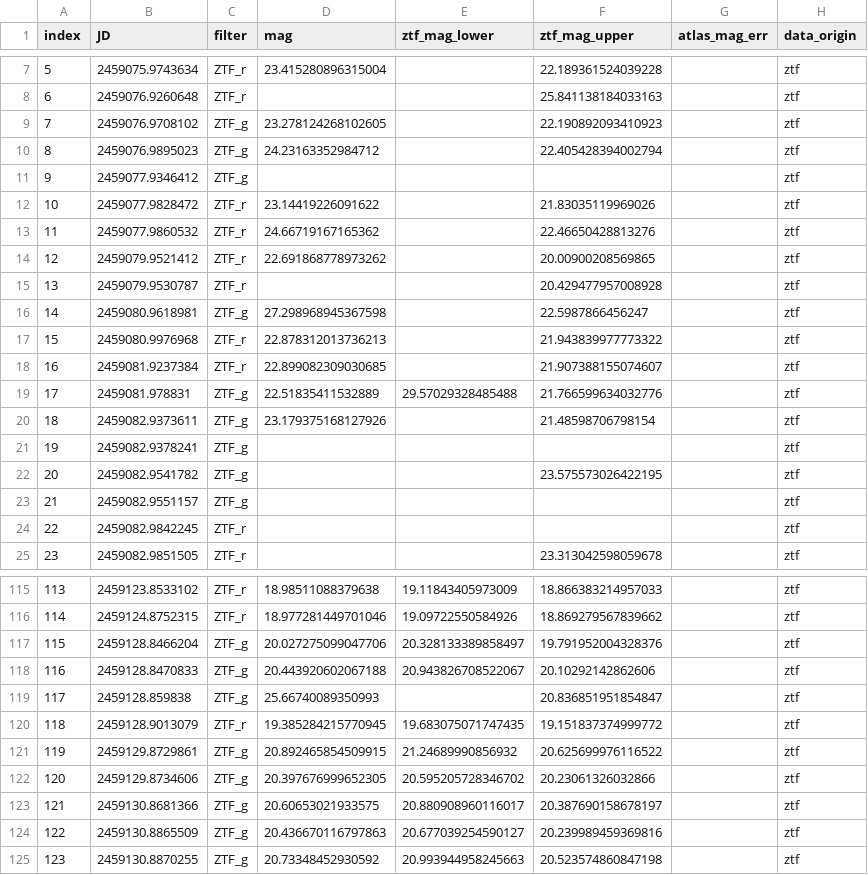
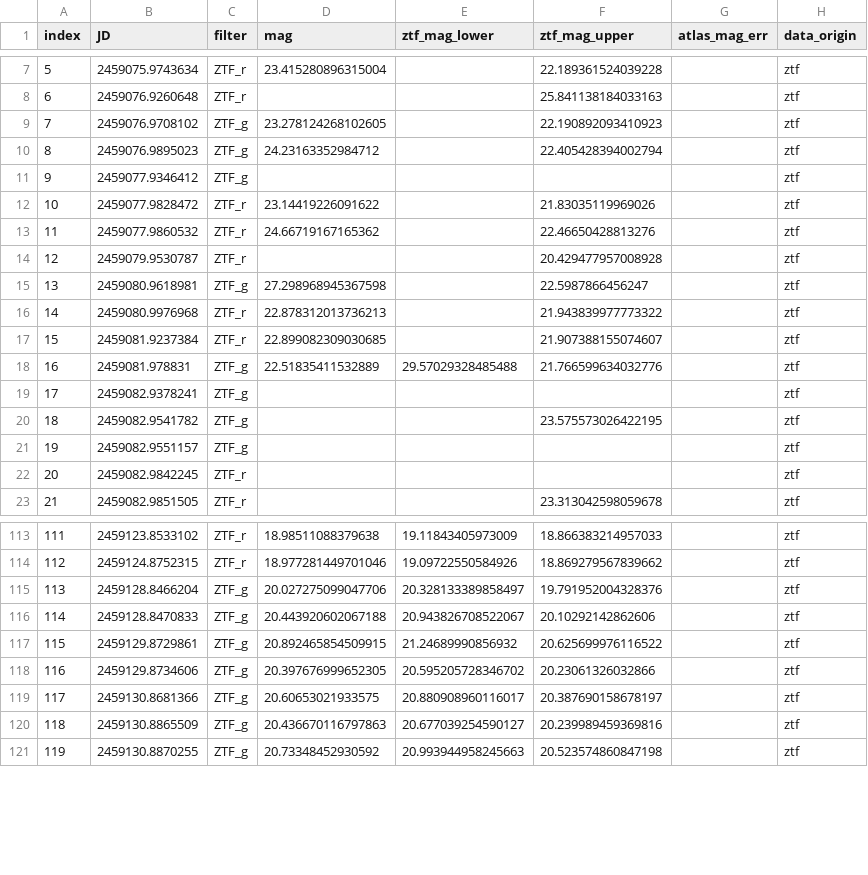
Before and after one commit to aec3675/ztf_IIb, a CSV file: data/forced_phot_data/sn20sbw_ztf_atlas_df.csv, drawn as a sheet; only a part is shown, gaps mark what is left out; removed rows and columns are numbered as before the commit, all else as after; the diff names each change by its address in the sheet, - before the commit and + after, or states it on an @@ line.

```diff
--- a/data/forced_phot_data/sn20sbw_ztf_atlas_df.csv
+++ b/data/forced_phot_data/sn20sbw_ztf_atlas_df.csv
-row 14: 12 | 2459079.9521412 | ZTF_r | 22.691868778973262 |  | 20.00900208569865 |  | ztf
@@ column A (index) renumbered from row 14 down @@
-row 20: 18 | 2459082.9373611 | ZTF_g | 23.179375168127926 |  | 21.48598706798154 |  | ztf
-row 119: 117 | 2459128.859838 | ZTF_g | 25.66740089350993 |  | 20.836851951854847 |  | ztf
-row 120: 118 | 2459128.9013079 | ZTF_r | 19.385284215770945 | 19.683075071747435 | 19.151837374999772 |  | ztf
```
Also changed, not shown: 7 other files.
